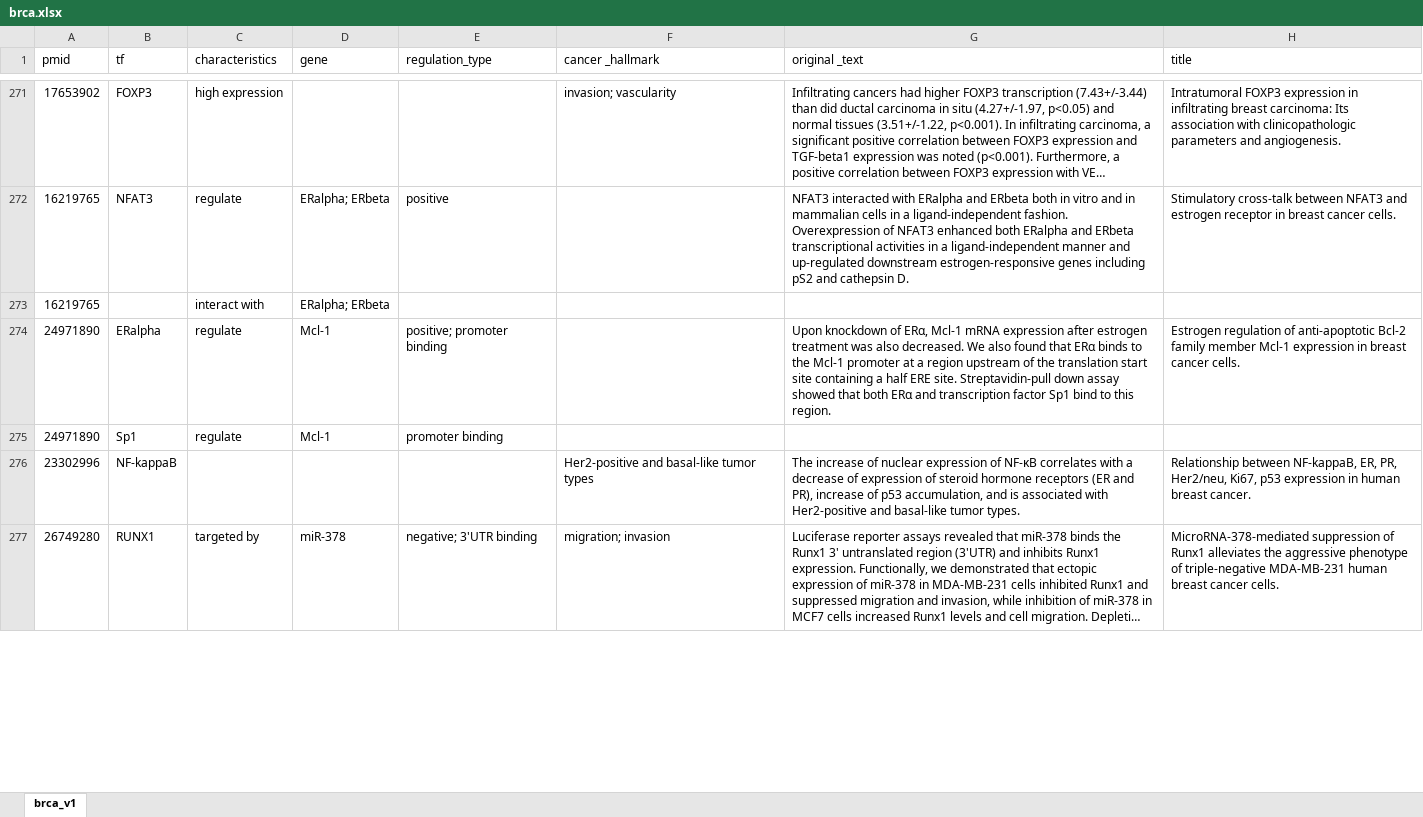
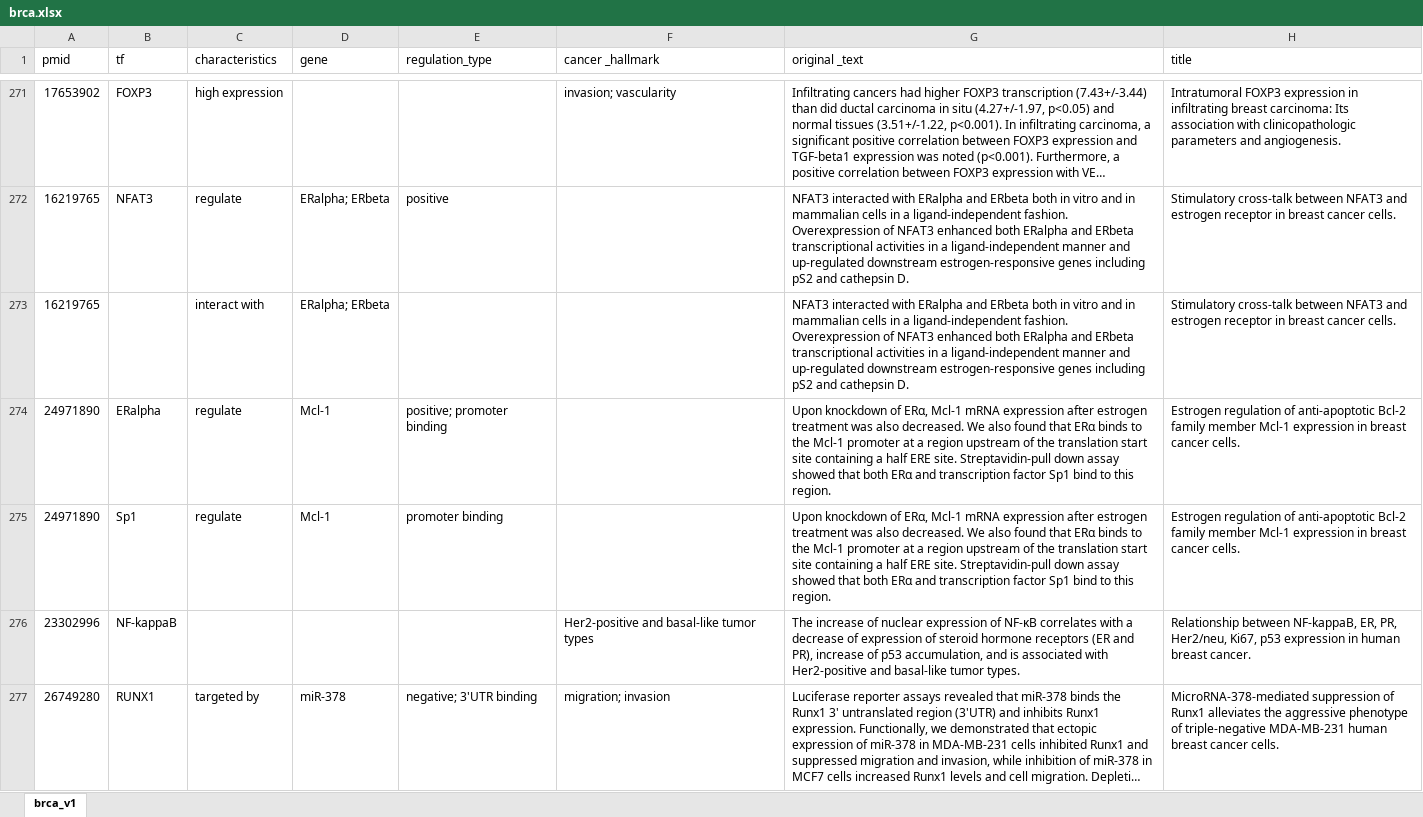
Before and after one commit to groveswallow/sju3734, an Excel workbook: project1/www/html/lib/brca.xlsx, sheet brca_v1, drawn as a sheet; only a part is shown, gaps mark what is left out; long unchanged cells end in …; values as stored, in another font and other column widths than the file's, no borders; the diff covers the shown part only; the diff names each change by its address in the sheet, - before the commit and + after, or states it on an @@ line.

```diff
--- a/project1/www/html/lib/brca.xlsx (sheet brca_v1)
+++ b/project1/www/html/lib/brca.xlsx (sheet brca_v1)
-G273 (original _text): (empty)
+G273 (original _text): NFAT3 interacted with ERalpha and ERbeta both in vitro and in mammalian cells in a ligand-independent fashion. Overexpression of NFAT3 enhanced both ERalpha and ERbeta transcriptional activities in a ligand-independent manner and up-regulated downstream estrogen-responsive genes including pS2 and cathepsin D.
-H273 (title): (empty)
+H273 (title): Stimulatory cross-talk between NFAT3 and estrogen receptor in breast cancer cells.
-G275 (original _text): (empty)
+G275 (original _text): Upon knockdown of ERα, Mcl-1 mRNA expression after estrogen treatment was also decreased. We also found that ERα binds to the Mcl-1 promoter at a region upstream of the translation start site containing a half ERE site. Streptavidin-pull down assay showed that both ERα and transcription factor Sp1 bind to this region.
-H275 (title): (empty)
+H275 (title): Estrogen regulation of anti-apoptotic Bcl-2 family member Mcl-1 expression in breast cancer cells.
```
Also changed, not shown: 298 edited cells elsewhere in this sheet, 8 other files.
